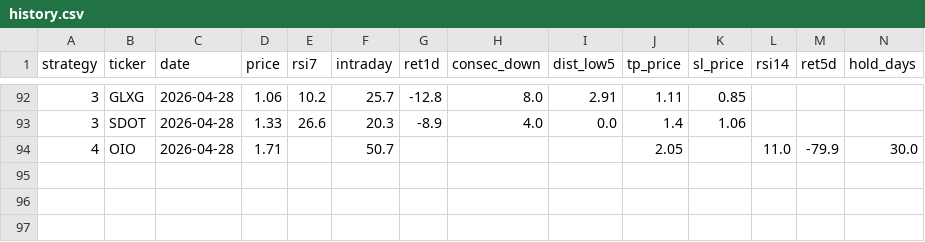
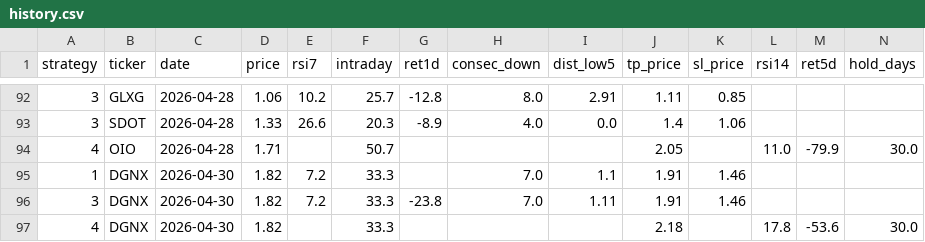
Before and after one commit to jayc950807/surge-scanner, a CSV file: data/history.csv, drawn as a sheet; only a part is shown, gaps mark what is left out; rows hold the shown columns only; the diff names each change by its address in the sheet, - before the commit and + after, or states it on an @@ line.

```diff
--- a/data/history.csv
+++ b/data/history.csv
+row 95: 1 | DGNX | 2026-04-30 | 1.82 | 7.2 | 33.3 |  | 7.0 | 1.1 | 1.91 | 1.46
+row 96: 3 | DGNX | 2026-04-30 | 1.82 | 7.2 | 33.3 | -23.8 | 7.0 | 1.11 | 1.91 | 1.46
+row 97: 4 | DGNX | 2026-04-30 | 1.82 |  | 33.3 |  |  |  | 2.18 |  | 17.8 | -53.6 | 30.0
```
Also changed, not shown: data/closed_positions.csv, data/open_positions.csv, 2 other files.
